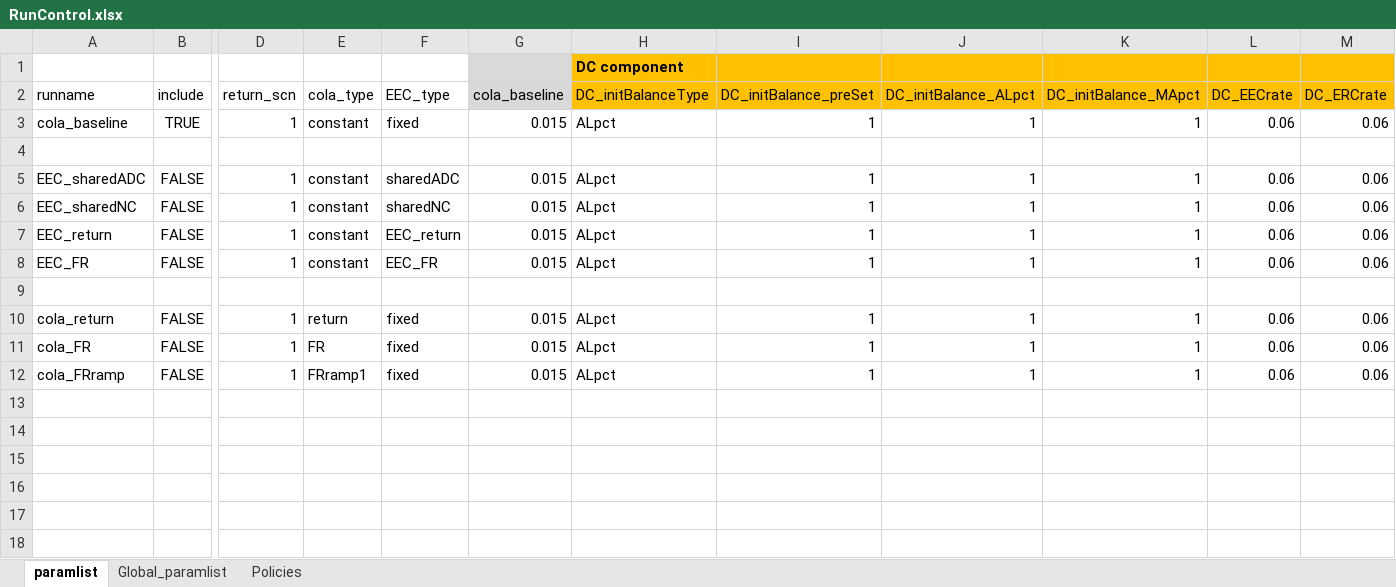
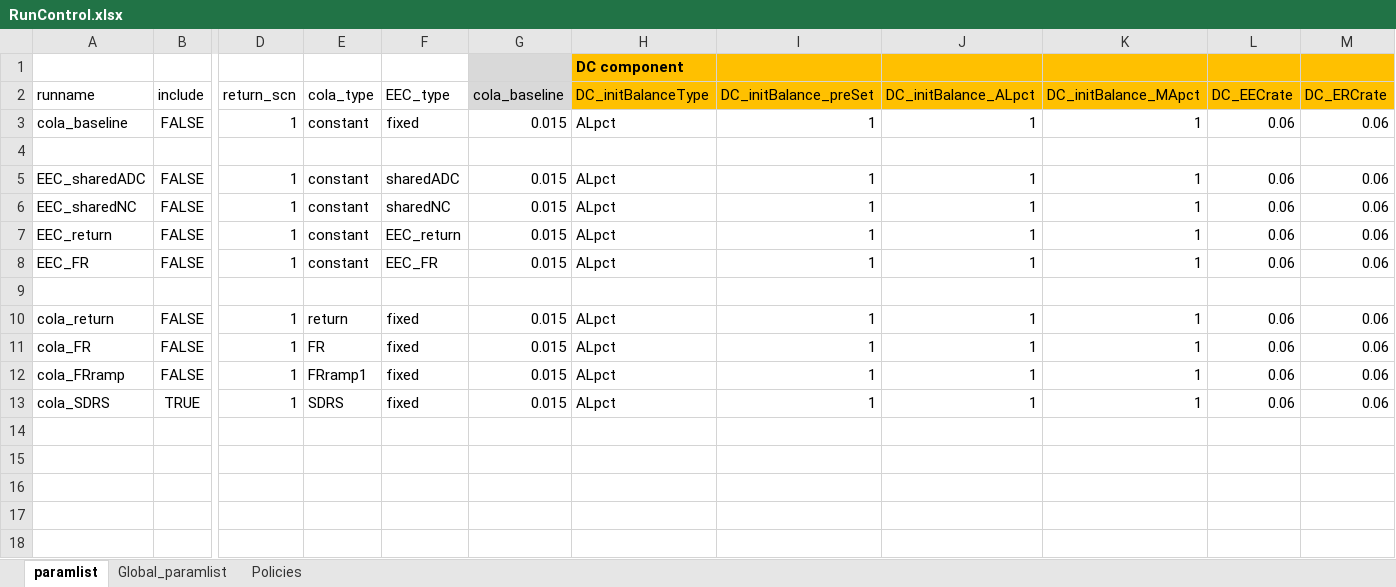
Before and after one commit to yimengyin16/PenSim_riskSharing, an Excel workbook: RunControl.xlsx, sheet paramlist, drawn as a sheet; only a part is shown, gaps mark what is left out; values as stored, in another font and other column widths than the file's, no borders; rows hold the shown columns only; the diff names each change by its address in the sheet, - before the commit and + after, or states it on an @@ line.

Commit message:
add prelim component for SDRS cola policy

```diff
--- a/RunControl.xlsx (sheet paramlist)
+++ b/RunControl.xlsx (sheet paramlist)
-B3 (include): TRUE
+B3 (include): FALSE
-row 13: (empty)
+row 13: cola_SDRS | TRUE | 1 | SDRS | fixed | 0.015 | ALpct | 1 | 1 | 1 | 0.06 | 0.06
```
Also changed, not shown: 2 other files.
